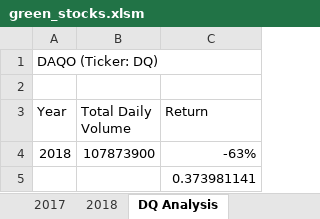
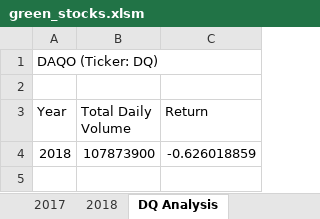
Before and after one commit to bristlab/stock-analysis, an Excel workbook: green_stocks.xlsm, sheet DQ Analysis, drawn as a sheet; values as stored, in another font and other column widths than the file's, no borders; charts and pictures not drawn; the diff names each change by its address in the sheet, - before the commit and + after, or states it on an @@ line.

Commit message:
green_stocks.xlsm
green_stocks.xlsm

```diff
--- a/green_stocks.xlsm (sheet DQ Analysis)
+++ b/green_stocks.xlsm (sheet DQ Analysis)
-C4 (Return): -63%
+C4 (Return): -0.626018859
-row 5:  |  | 0.373981141
```
Also changed, not shown: charts or pictures.
